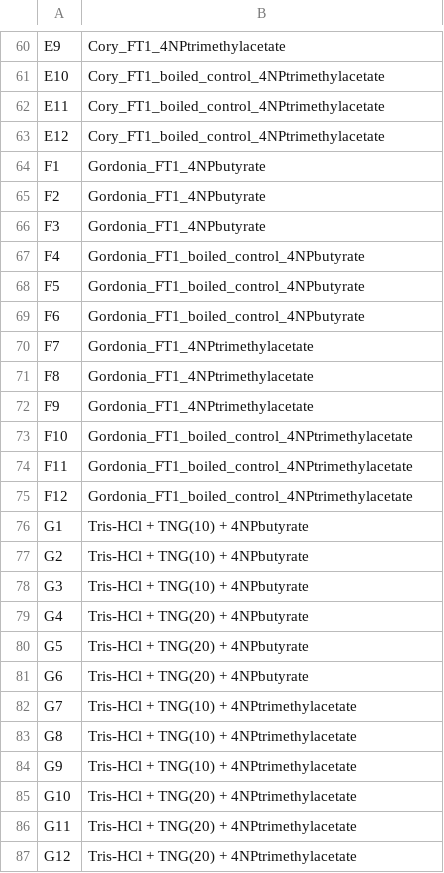
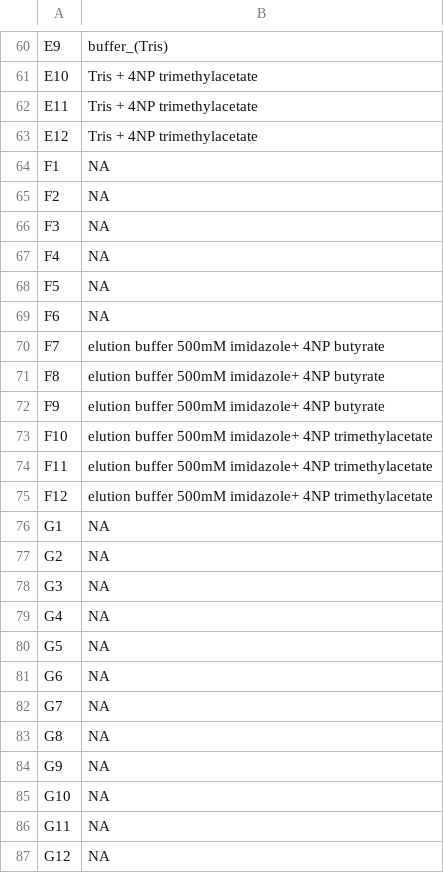
Before and after one commit to MSM-group/platereader-plotting, a CSV file: data/template_check.csv, drawn as a sheet; only a part is shown, gaps mark what is left out; the diff covers the shown part only; the diff names each change by its address in the sheet, - before the commit and + after, or states it on an @@ line.

```diff
--- a/data/template_check.csv
+++ b/data/template_check.csv
-B60: Cory_FT1_4NPtrimethylacetate
+B60: buffer_(Tris)
-B61:B63: Cory_FT1_boiled_control_4NPtrimethylacetate
+B61:B63: Tris + 4NP trimethylacetate
-B64:B66: Gordonia_FT1_4NPbutyrate
+B64:B66: NA
-B67:B69: Gordonia_FT1_boiled_control_4NPbutyrate
+B67:B69: NA
-B70:B72: Gordonia_FT1_4NPtrimethylacetate
+B70:B72: elution buffer 500mM imidazole+ 4NP butyrate
-B73:B75: Gordonia_FT1_boiled_control_4NPtrimethylacetate
+B73:B75: elution buffer 500mM imidazole+ 4NP trimethylacetate
-B76:B78: Tris-HCl + TNG(10) + 4NPbutyrate
+B76:B78: NA
-B79:B81: Tris-HCl + TNG(20) + 4NPbutyrate
+B79:B81: NA
-B82:B84: Tris-HCl + TNG(10) + 4NPtrimethylacetate
+B82:B84: NA
-B85:B87: Tris-HCl + TNG(20) + 4NPtrimethylacetate
+B85:B87: NA
```
Also changed, not shown: 65 edited cells elsewhere in this file, 21 other files.
